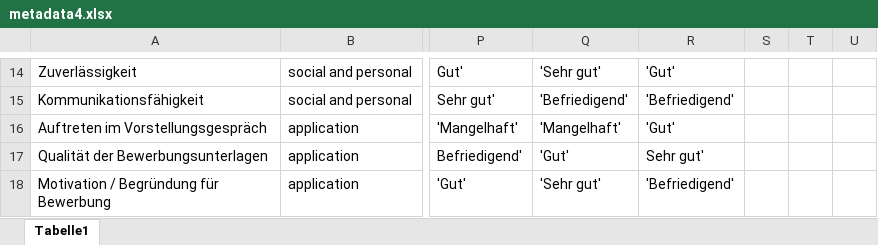
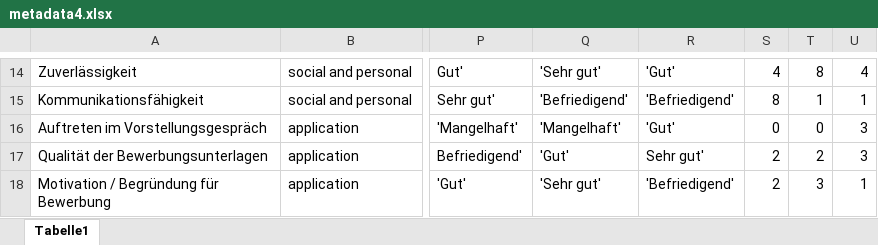
Before and after one commit to tillmaertens/MentalFatigue1, an Excel workbook: vacancie_01/_static/applicants/metadata4.xlsx, sheet Tabelle1, drawn as a sheet; only a part is shown, gaps mark what is left out; values as stored, in another font and other column widths than the file's, no borders; the diff covers the shown part only; the diff names each change by its address in the sheet, - before the commit and + after, or states it on an @@ line.

```diff
--- a/vacancie_01/_static/applicants/metadata4.xlsx (sheet Tabelle1)
+++ b/vacancie_01/_static/applicants/metadata4.xlsx (sheet Tabelle1)
-S14: (empty)
+S14: 4
-T14: (empty)
+T14: 8
-U14: (empty)
+U14: 4
-S15: (empty)
+S15: 8
-T15: (empty)
+T15: 1
-U15: (empty)
+U15: 1
-S16: (empty)
+S16: 0
-T16: (empty)
+T16: 0
-U16:U17: (empty)
+U16:U17: 3
-S17:S18: (empty)
+S17:S18: 2
-T17: (empty)
+T17: 2
-T18: (empty)
+T18: 3
-U18: (empty)
+U18: 1
```
Also changed, not shown: 34 edited cells elsewhere in this sheet.
